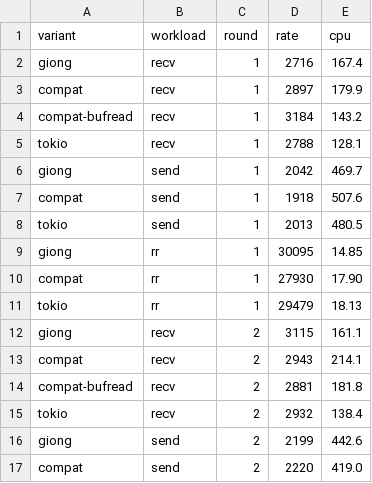
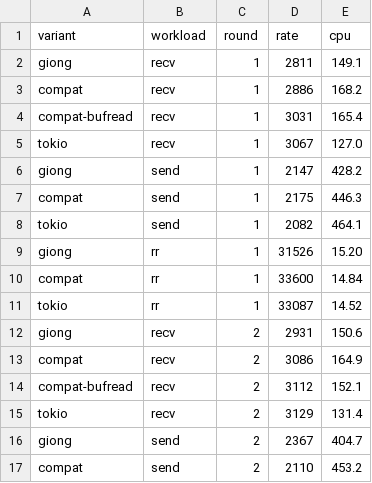
Before and after one commit to giong-run/Giong, a CSV file: bench/results/compat/raw.csv, drawn as a sheet; only a part is shown; the diff covers the shown part only.

Commit message:
fix: wake every pending giong-compat write, and drop idle buffers (#83)
The independent review of giong-compat found 4 medium and 8 low
findings; the docs ones shipped in 0.5.0 (#69), and each one fixed here
was reproduced first and has a test that failed before.

- M1: on epoll, poll_write with a full buffer polled the send in flight
  twice; when the second poll finished it, Pending came back with no
  operation holding the waker. A write now waits for the send in flight,
  then starts the next one and polls it once.
- M2: on io_uring an idle stream kept its last send buffer (up to
  64 KiB). It is dropped when a send finishes.
- L5: consume with nothing buffered is ignored, as in BufReader.
- L6: a Closing state makes writes during a TLS shutdown fail with
  E1402, and a failed shutdown keeps failing with E1401.
- L7: tests for cancellation (seeded stress), hyper HTTP/2 with a giong
  executor, Compat over kernel TLS, idle memory; valgrind.sh runs the
  compat and memory suites.
- L4: the README says a fill_buf without consume holds a pool buffer.
- The floors are tokio 1.13 and futures-io 0.3.31, and for the tests
  hyper 1.6 and rustls 0.23.33; the crate builds and passes its tests
  at its lowest allowed versions.
- bench/compat.sh measured again on 0.5.0 with these fixes: the README
  gives the range over six sessions (sending up to 20% less throughput
  and up to 25% more CPU per byte; receiving through read 6-16% more
  CPU per byte). The fixes did not change the cost.

```diff
--- a/bench/results/compat/raw.csv
+++ b/bench/results/compat/raw.csv
@@ -1,17 +1,17 @@
 variant,workload,round,rate,cpu
-giong,recv,1,2716,167.4
-compat,recv,1,2897,179.9
-compat-bufread,recv,1,3184,143.2
-tokio,recv,1,2788,128.1
-giong,send,1,2042,469.7
-compat,send,1,1918,507.6
-tokio,send,1,2013,480.5
-giong,rr,1,30095,14.85
-compat,rr,1,27930,17.90
-tokio,rr,1,29479,18.13
-giong,recv,2,3115,161.1
-compat,recv,2,2943,214.1
-compat-bufread,recv,2,2881,181.8
-tokio,recv,2,2932,138.4
-giong,send,2,2199,442.6
-compat,send,2,2220,419.0
+giong,recv,1,2811,149.1
+compat,recv,1,2886,168.2
+compat-bufread,recv,1,3031,165.4
+tokio,recv,1,3067,127.0
+giong,send,1,2147,428.2
+compat,send,1,2175,446.3
+tokio,send,1,2082,464.1
+giong,rr,1,31526,15.20
+compat,rr,1,33600,14.84
+tokio,rr,1,33087,14.52
+giong,recv,2,2931,150.6
+compat,recv,2,3086,164.9
+compat-bufread,recv,2,3112,152.1
+tokio,recv,2,3129,131.4
+giong,send,2,2367,404.7
+compat,send,2,2110,453.2
```
Also changed, not shown: 148 edited cells elsewhere in this file, 22 other files.
